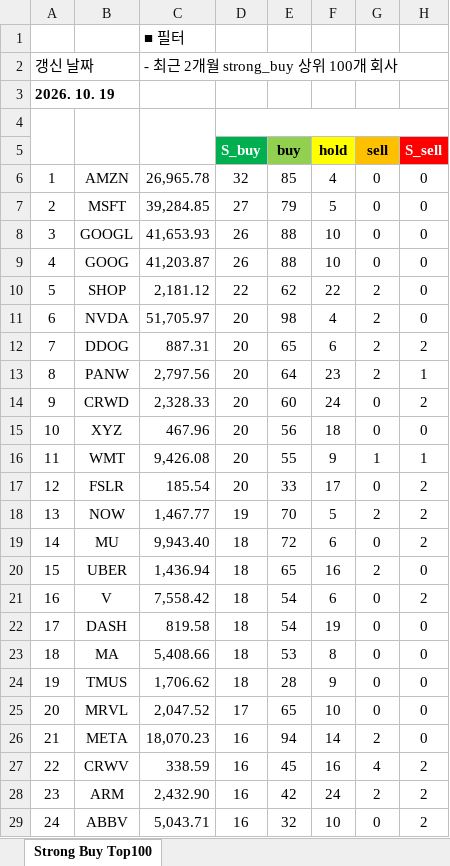
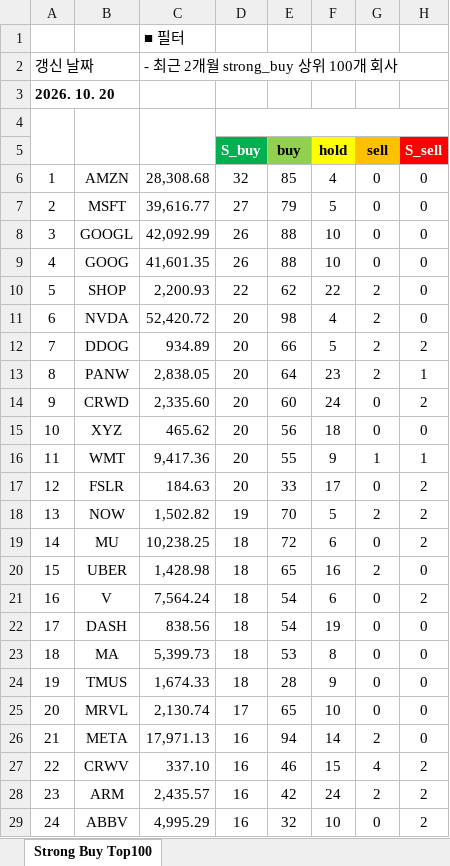
Before and after one commit to yuunseong20-hash/strongbut_top100, an Excel workbook: docs/strong_buy_top100.xlsx, sheet Strong Buy Top100, drawn as a sheet; only a part is shown; values as stored, in another font and other column widths than the file's, no borders; the diff covers the shown part only; the diff names each change by its address in the sheet, - before the commit and + after, or states it on an @@ line.

```diff
--- a/docs/strong_buy_top100.xlsx (sheet Strong Buy Top100)
+++ b/docs/strong_buy_top100.xlsx (sheet Strong Buy Top100)
-A3: 2026. 10. 19
+A3: 2026. 10. 20
-C6: 26,965.78
+C6: 28,308.68
-C7: 39,284.85
+C7: 39,616.77
-C8: 41,653.93
+C8: 42,092.99
-C9: 41,203.87
+C9: 41,601.35
-C10: 2,181.12
+C10: 2,200.93
-C11: 51,705.97
+C11: 52,420.72
-C12: 887.31
+C12: 934.89
-E12 (buy): 65
+E12 (buy): 66
-F12 (hold): 6
+F12 (hold): 5
-C13: 2,797.56
+C13: 2,838.05
-C14: 2,328.33
+C14: 2,335.60
-C15: 467.96
+C15: 465.62
-C16: 9,426.08
+C16: 9,417.36
-C17: 185.54
+C17: 184.63
-C18: 1,467.77
+C18: 1,502.82
-C19: 9,943.40
+C19: 10,238.25
-C20: 1,436.94
+C20: 1,428.98
-C21: 7,558.42
+C21: 7,564.24
-C22: 819.58
+C22: 838.56
-C23: 5,408.66
+C23: 5,399.73
-C24: 1,706.62
+C24: 1,674.33
-C25: 2,047.52
+C25: 2,130.74
-C26: 18,070.23
+C26: 17,971.13
-C27: 338.59
+C27: 337.10
-E27 (buy): 45
+E27 (buy): 46
-F27 (hold): 16
+F27 (hold): 15
-C28: 2,432.90
+C28: 2,435.57
-C29: 5,043.71
+C29: 4,995.29
```
Also changed, not shown: 143 edited cells elsewhere in this sheet, 2 other files.
